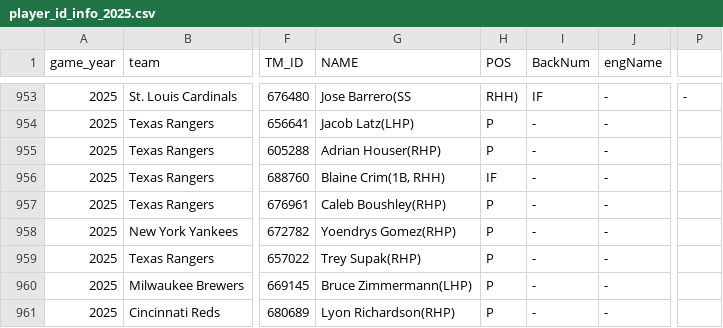
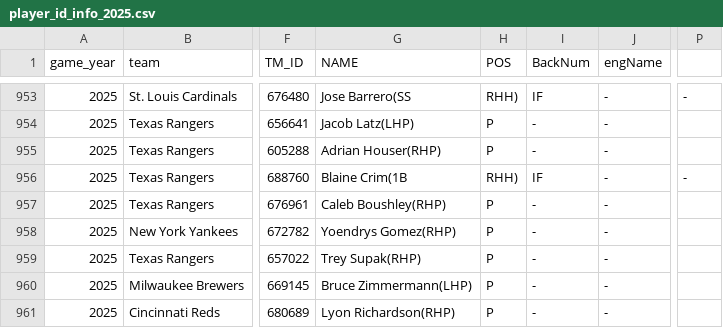
Before and after one commit to PATRICK-KTWIZ/pitcher-viewer, a CSV file: player_id_info_2025.csv, drawn as a sheet; only a part is shown, gaps mark what is left out; the diff names each change by its address in the sheet, - before the commit and + after, or states it on an @@ line.

Commit message:
Update player_id_info_2025.csv

```diff
--- a/player_id_info_2025.csv
+++ b/player_id_info_2025.csv
-G956 (NAME): Blaine Crim(1B, RHH)
+G956 (NAME): Blaine Crim(1B
-H956 (POS): IF
+H956 (POS): RHH)
-I956 (BackNum): -
+I956 (BackNum): IF
-P956: (empty)
+P956: -
```
